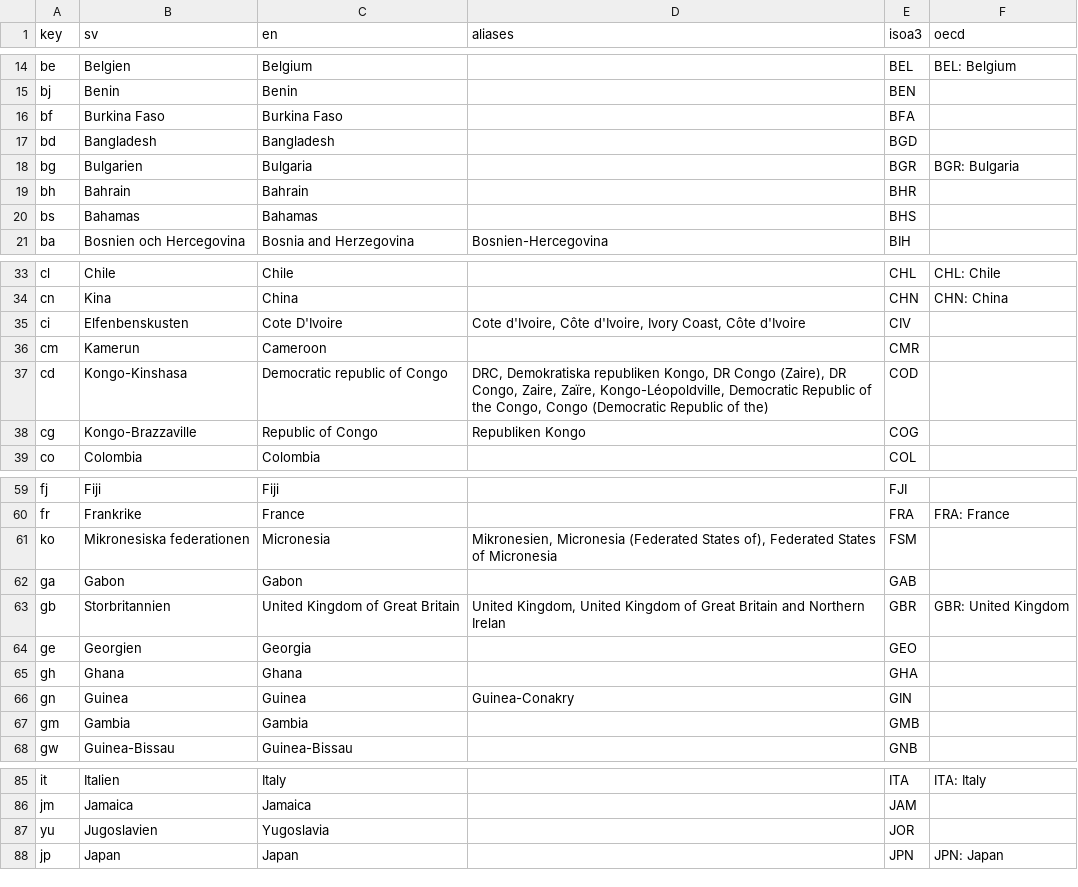
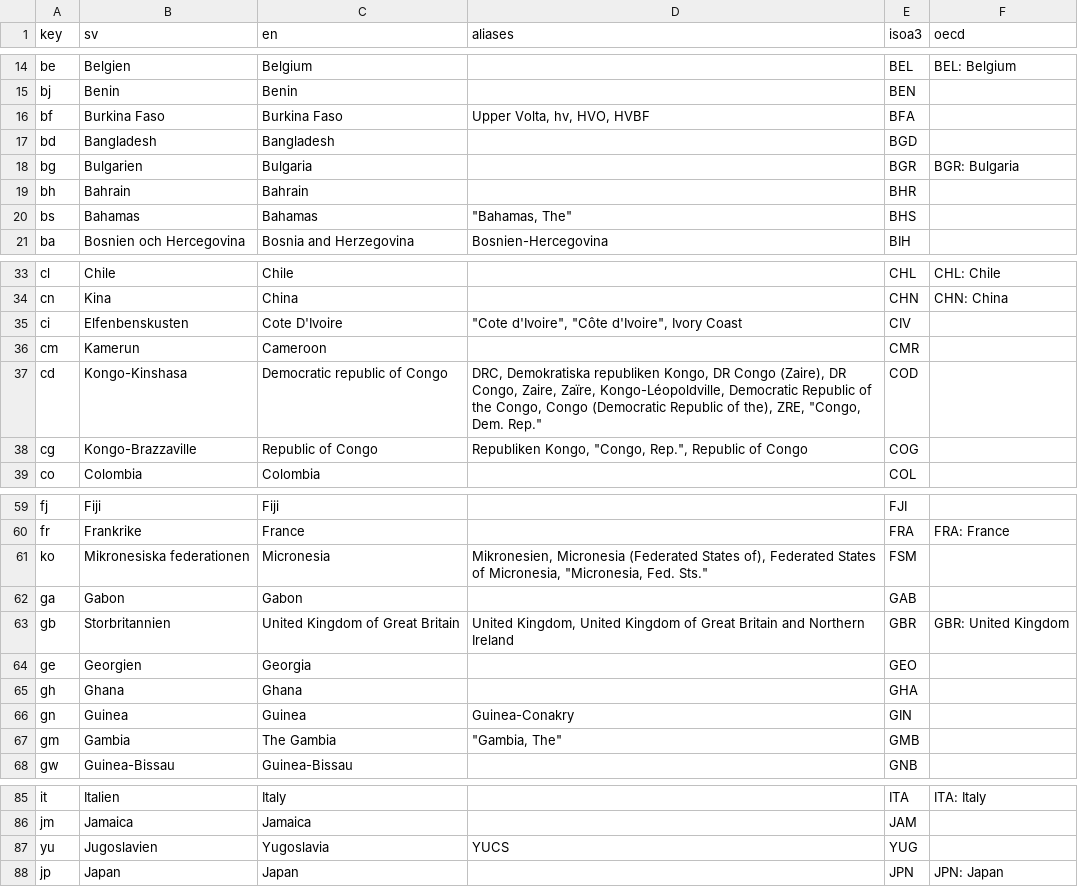
Before and after one commit to jplusplus/thenmap-v0, a CSV file: generators/utils/nation-keys.csv, drawn as a sheet; only a part is shown, gaps mark what is left out; the diff covers the shown part only.

Commit message:
added 20 nations & a lot of aliases

```diff
--- a/generators/utils/nation-keys.csv
+++ b/generators/utils/nation-keys.csv
@@ -15,3 +15,3 @@
 "bj","Benin","Benin",,"BEN",
-"bf","Burkina Faso","Burkina Faso",,"BFA",
+"bf","Burkina Faso","Burkina Faso","Upper Volta, hv, HVO, HVBF","BFA",
 "bd","Bangladesh","Bangladesh",,"BGD",
@@ -19,3 +19,3 @@
 "bh","Bahrain","Bahrain",,"BHR",
-"bs","Bahamas","Bahamas",,"BHS",
+"bs","Bahamas","Bahamas","""Bahamas, The""","BHS",
 "ba","Bosnien och Hercegovina","Bosnia and Herzegovina","Bosnien-Hercegovina","BIH",
@@ -34,6 +34,6 @@
 "cn","Kina","China",,"CHN","CHN: China"
-"ci","Elfenbenskusten","Cote D'Ivoire","Cote d'Ivoire, Côte d'Ivoire, Ivory Coast, Côte d'Ivoire","CIV",
+"ci","Elfenbenskusten","Cote D'Ivoire","""Cote d'Ivoire"", ""Côte d'Ivoire"", Ivory Coast","CIV",
 "cm","Kamerun","Cameroon",,"CMR",
-"cd","Kongo-Kinshasa","Democratic republic of Congo","DRC, Demokratiska republiken Kongo, DR Congo (Zaire), DR Congo, Zaire, Zaïre, Kongo-Léopoldville, Democratic Republic of the Congo, Congo (Democratic Republic of the)","COD",
-"cg","Kongo-Brazzaville","Republic of Congo","Republiken Kongo","COG",
+"cd","Kongo-Kinshasa","Democratic republic of Congo","DRC, Demokratiska republiken Kongo, DR Congo (Zaire), DR Congo, Zaire, Zaïre, Kongo-Léopoldville, Democratic Republic of the Congo, Congo (Democratic Republic of the), ZRE, ""Congo, Dem. Rep.""","COD",
+"cg","Kongo-Brazzaville","Republic of Congo","Republiken Kongo, ""Congo, Rep."", Republic of Congo","COG",
 "co","Colombia","Colombia",,"COL",
@@ -60,5 +60,5 @@
 "fr","Frankrike","France",,"FRA","FRA: France"
-"ko","Mikronesiska federationen","Micronesia","Mikronesien, Micronesia (Federated States of), Federated States of Micronesia","FSM",
+"ko","Mikronesiska federationen","Micronesia","Mikronesien, Micronesia (Federated States of), Federated States of Micronesia, ""Micronesia, Fed. Sts.""","FSM",
 "ga","Gabon","Gabon",,"GAB",
-"gb","Storbritannien","United Kingdom of Great Britain","United Kingdom, United Kingdom of Great Britain and Northern Irelan","GBR","GBR: United Kingdom"
+"gb","Storbritannien","United Kingdom of Great Britain","United Kingdom, United Kingdom of Great Britain and Northern Ireland","GBR","GBR: United Kingdom"
 "ge","Georgien","Georgia",,"GEO",
@@ -66,3 +66,3 @@
 "gn","Guinea","Guinea","Guinea-Conakry","GIN",
-"gm","Gambia","Gambia",,"GMB",
+"gm","Gambia","The Gambia","""Gambia, The""","GMB",
 "gw","Guinea-Bissau","Guinea-Bissau",,"GNB",
@@ -86,3 +86,3 @@
 "jm","Jamaica","Jamaica",,"JAM",
-"yu","Jugoslavien","Yugoslavia",,"JOR",
+"yu","Jugoslavien","Yugoslavia","YUCS","YUG",
 "jp","Japan","Japan",,"JPN","JPN: Japan"
```
Also changed, not shown: 23 added rows and 15 edited cells elsewhere in this file.
